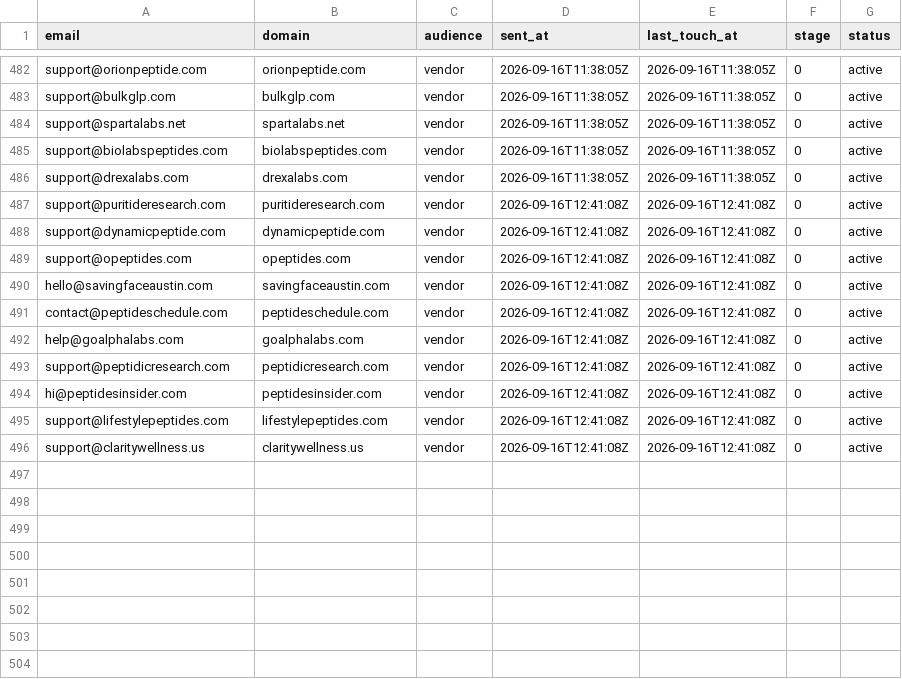
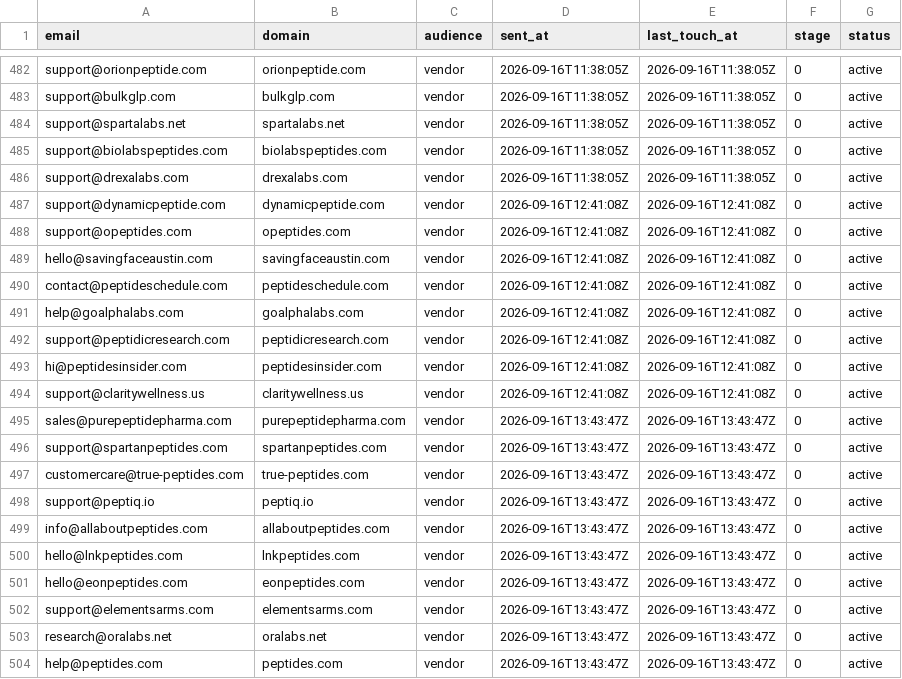
Before and after one commit to cfnoperations1-cell/g, a CSV file: outreach/contacted.csv, drawn as a sheet; only a part is shown, gaps mark what is left out.

```diff
--- a/outreach/contacted.csv
+++ b/outreach/contacted.csv
@@ -486,3 +486,2 @@ support@biolabspeptides.com,biolabspeptides.com,vendor,2026-09-16T11:38:05Z,2026
 support@drexalabs.com,drexalabs.com,vendor,2026-09-16T11:38:05Z,2026-09-16T11:38:05Z,0,active
-support@puritideresearch.com,puritideresearch.com,vendor,2026-09-16T12:41:08Z,2026-09-16T12:41:08Z,0,active
 support@dynamicpeptide.com,dynamicpeptide.com,vendor,2026-09-16T12:41:08Z,2026-09-16T12:41:08Z,0,active
@@ -494,3 +493,12 @@ support@peptidicresearch.com,peptidicresearch.com,vendor,2026-09-16T12:41:08Z,20
 hi@peptidesinsider.com,peptidesinsider.com,vendor,2026-09-16T12:41:08Z,2026-09-16T12:41:08Z,0,active
-support@lifestylepeptides.com,lifestylepeptides.com,vendor,2026-09-16T12:41:08Z,2026-09-16T12:41:08Z,0,active
 support@claritywellness.us,claritywellness.us,vendor,2026-09-16T12:41:08Z,2026-09-16T12:41:08Z,0,active
+sales@purepeptidepharma.com,purepeptidepharma.com,vendor,2026-09-16T13:43:47Z,2026-09-16T13:43:47Z,0,active
+support@spartanpeptides.com,spartanpeptides.com,vendor,2026-09-16T13:43:47Z,2026-09-16T13:43:47Z,0,active
+customercare@true-peptides.com,true-peptides.com,vendor,2026-09-16T13:43:47Z,2026-09-16T13:43:47Z,0,active
+support@peptiq.io,peptiq.io,vendor,2026-09-16T13:43:47Z,2026-09-16T13:43:47Z,0,active
+info@allaboutpeptides.com,allaboutpeptides.com,vendor,2026-09-16T13:43:47Z,2026-09-16T13:43:47Z,0,active
+hello@lnkpeptides.com,lnkpeptides.com,vendor,2026-09-16T13:43:47Z,2026-09-16T13:43:47Z,0,active
+hello@eonpeptides.com,eonpeptides.com,vendor,2026-09-16T13:43:47Z,2026-09-16T13:43:47Z,0,active
+support@elementsarms.com,elementsarms.com,vendor,2026-09-16T13:43:47Z,2026-09-16T13:43:47Z,0,active
+research@oralabs.net,oralabs.net,vendor,2026-09-16T13:43:47Z,2026-09-16T13:43:47Z,0,active
+help@peptides.com,peptides.com,vendor,2026-09-16T13:43:47Z,2026-09-16T13:43:47Z,0,active
```
Also changed, not shown: outreach/bounced.csv, outreach/not_yet_emailed.csv, 3 other files.
